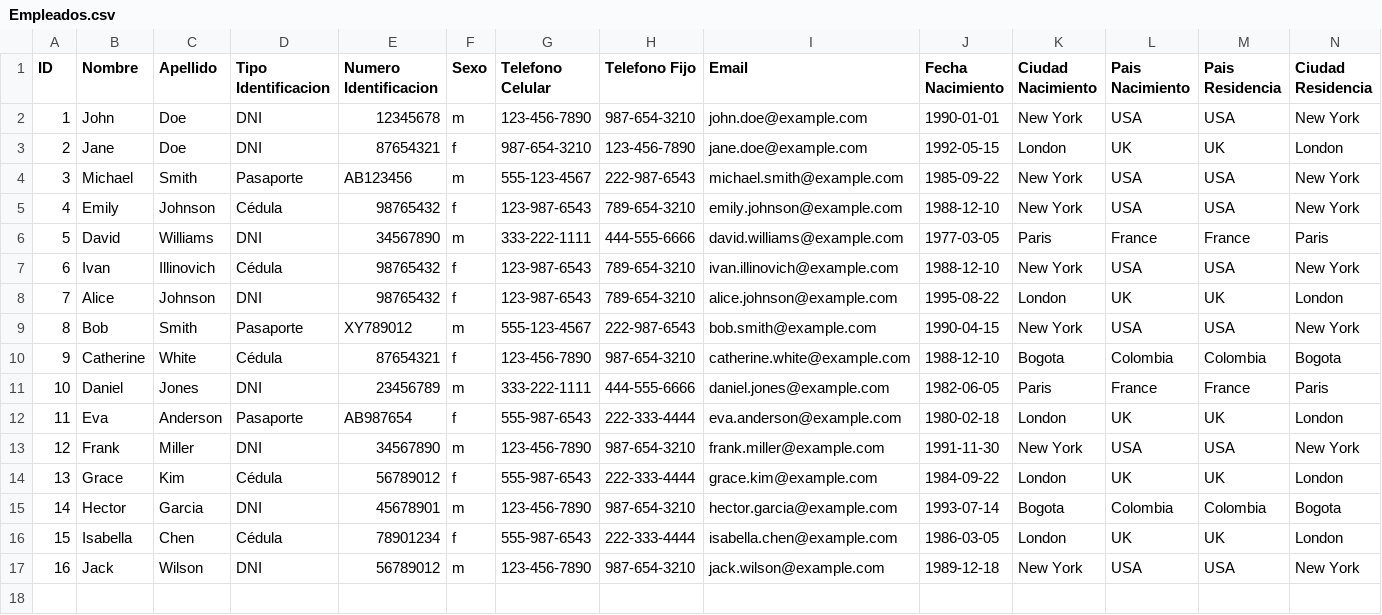
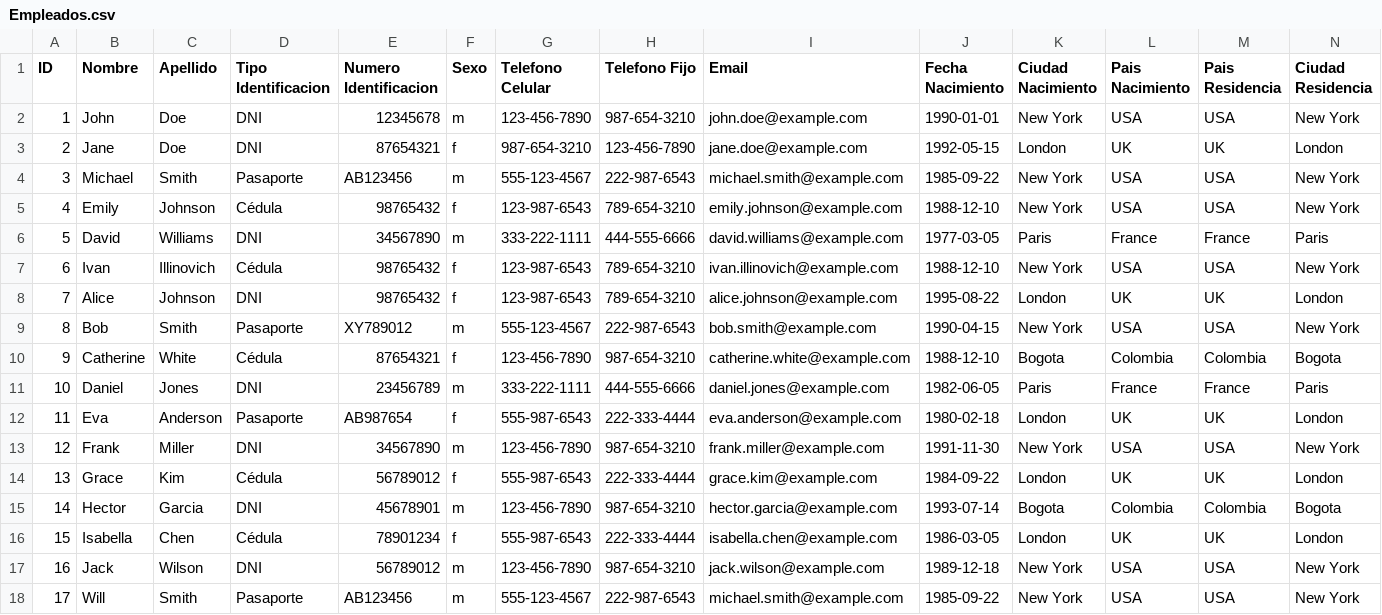
Before and after one commit to AlejandroPenagos84/ProyectoMioCiencias, a CSV file: Archivos/Empleados.csv, drawn as a sheet; only a part is shown; rows hold the shown columns only; the diff names each change by its address in the sheet, - before the commit and + after, or states it on an @@ line.

```diff
--- a/Archivos/Empleados.csv
+++ b/Archivos/Empleados.csv
+row 18: 17 | Will | Smith | Pasaporte | AB123456 | m | 555-123-4567 | 222-987-6543 | michael.smith@example.com | 1985-09-22 | New York | USA | USA | New York
```
Also changed, not shown: 7 other files.
